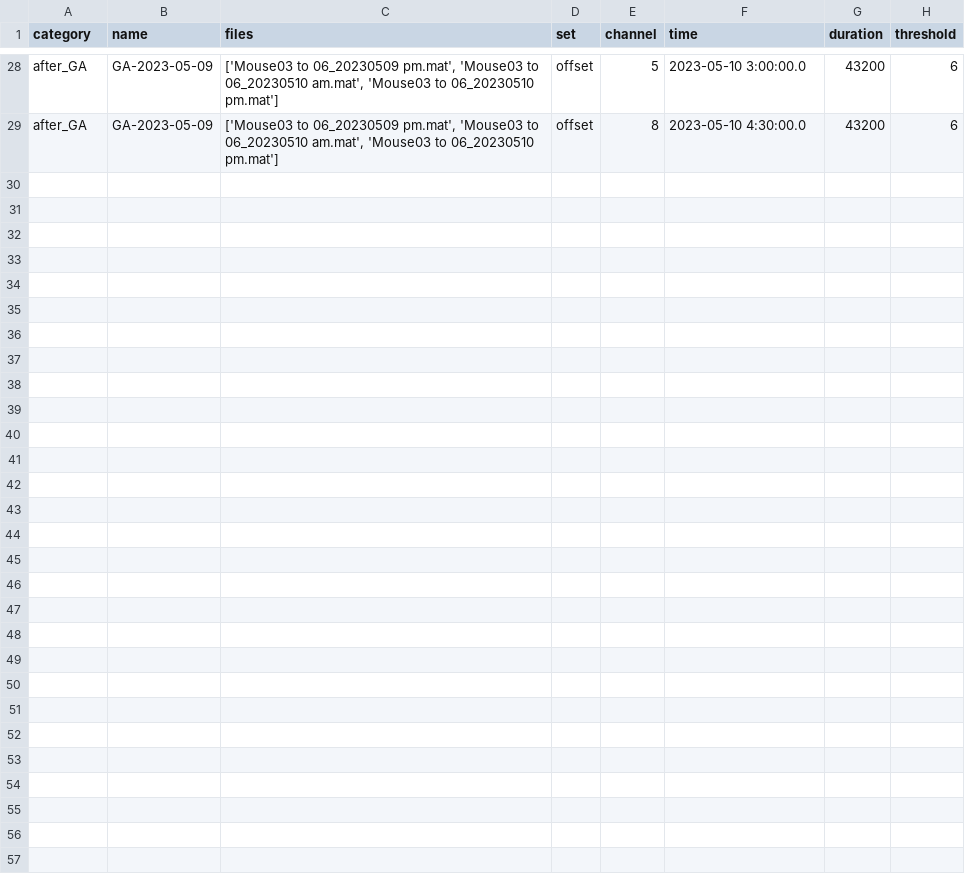
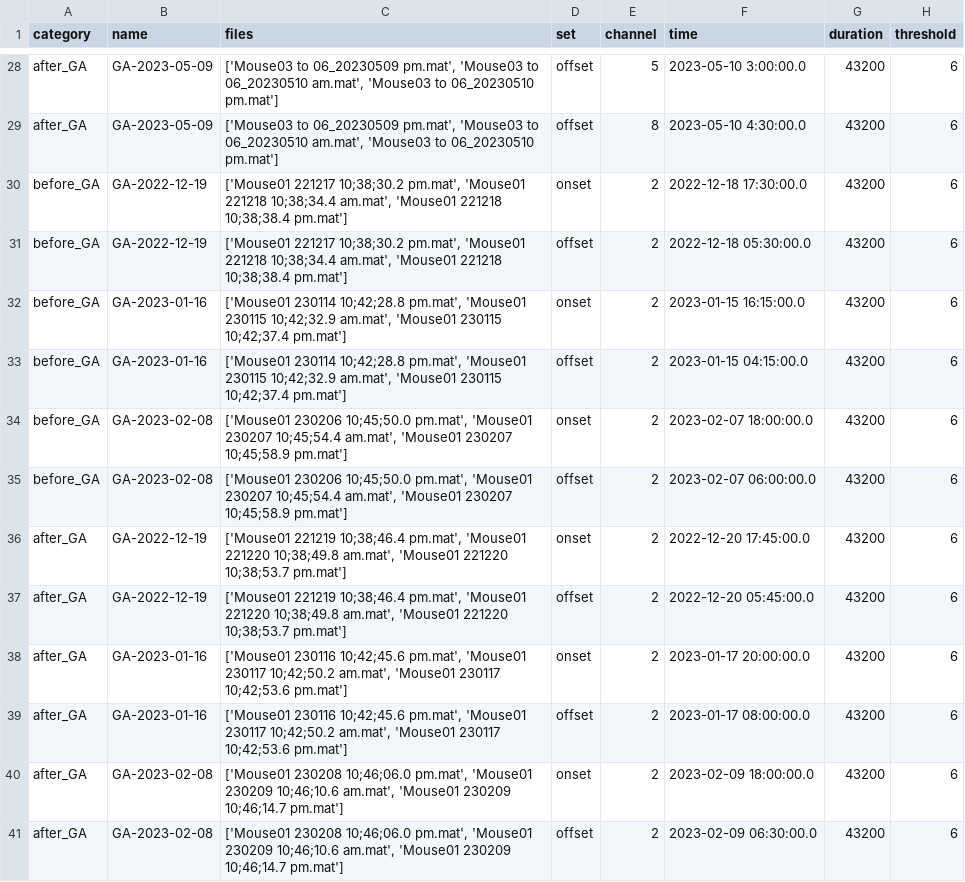
Before and after one commit to napakalas/mouse-hrv-analysis, a CSV file: hrv_recipe.csv, drawn as a sheet; only a part is shown, gaps mark what is left out; the diff names each change by its address in the sheet, - before the commit and + after, or states it on an @@ line.

Commit message:
add recipe for pilot project 1

```diff
--- a/hrv_recipe.csv
+++ b/hrv_recipe.csv
+row 30: before_GA | GA-2022-12-19 | ['Mouse01 221217 10;38;30.2 pm.mat', 'Mouse01 221218 10;38;34.4 am.mat', 'Mouse01 221218 10;38;38.4 pm.mat'] | onset | 2 | 2022-12-18 17:30:00.0 | 43200 | 6
+row 31: before_GA | GA-2022-12-19 | ['Mouse01 221217 10;38;30.2 pm.mat', 'Mouse01 221218 10;38;34.4 am.mat', 'Mouse01 221218 10;38;38.4 pm.mat'] | offset | 2 | 2022-12-18 05:30:00.0 | 43200 | 6
+row 32: before_GA | GA-2023-01-16 | ['Mouse01 230114 10;42;28.8 pm.mat', 'Mouse01 230115 10;42;32.9 am.mat', 'Mouse01 230115 10;42;37.4 pm.mat'] | onset | 2 | 2023-01-15 16:15:00.0 | 43200 | 6
+row 33: before_GA | GA-2023-01-16 | ['Mouse01 230114 10;42;28.8 pm.mat', 'Mouse01 230115 10;42;32.9 am.mat', 'Mouse01 230115 10;42;37.4 pm.mat'] | offset | 2 | 2023-01-15 04:15:00.0 | 43200 | 6
+row 34: before_GA | GA-2023-02-08 | ['Mouse01 230206 10;45;50.0 pm.mat', 'Mouse01 230207 10;45;54.4 am.mat', 'Mouse01 230207 10;45;58.9 pm.mat'] | onset | 2 | 2023-02-07 18:00:00.0 | 43200 | 6
+row 35: before_GA | GA-2023-02-08 | ['Mouse01 230206 10;45;50.0 pm.mat', 'Mouse01 230207 10;45;54.4 am.mat', 'Mouse01 230207 10;45;58.9 pm.mat'] | offset | 2 | 2023-02-07 06:00:00.0 | 43200 | 6
+row 36: after_GA | GA-2022-12-19 | ['Mouse01 221219 10;38;46.4 pm.mat', 'Mouse01 221220 10;38;49.8 am.mat', 'Mouse01 221220 10;38;53.7 pm.mat'] | onset | 2 | 2022-12-20 17:45:00.0 | 43200 | 6
+row 37: after_GA | GA-2022-12-19 | ['Mouse01 221219 10;38;46.4 pm.mat', 'Mouse01 221220 10;38;49.8 am.mat', 'Mouse01 221220 10;38;53.7 pm.mat'] | offset | 2 | 2022-12-20 05:45:00.0 | 43200 | 6
+row 38: after_GA | GA-2023-01-16 | ['Mouse01 230116 10;42;45.6 pm.mat', 'Mouse01 230117 10;42;50.2 am.mat', 'Mouse01 230117 10;42;53.6 pm.mat'] | onset | 2 | 2023-01-17 20:00:00.0 | 43200 | 6
+row 39: after_GA | GA-2023-01-16 | ['Mouse01 230116 10;42;45.6 pm.mat', 'Mouse01 230117 10;42;50.2 am.mat', 'Mouse01 230117 10;42;53.6 pm.mat'] | offset | 2 | 2023-01-17 08:00:00.0 | 43200 | 6
+row 40: after_GA | GA-2023-02-08 | ['Mouse01 230208 10;46;06.0 pm.mat', 'Mouse01 230209 10;46;10.6 am.mat', 'Mouse01 230209 10;46;14.7 pm.mat'] | onset | 2 | 2023-02-09 18:00:00.0 | 43200 | 6
+row 41: after_GA | GA-2023-02-08 | ['Mouse01 230208 10;46;06.0 pm.mat', 'Mouse01 230209 10;46;10.6 am.mat', 'Mouse01 230209 10;46;14.7 pm.mat'] | offset | 2 | 2023-02-09 06:30:00.0 | 43200 | 6
```
